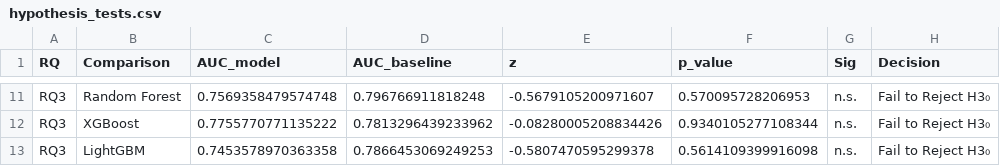
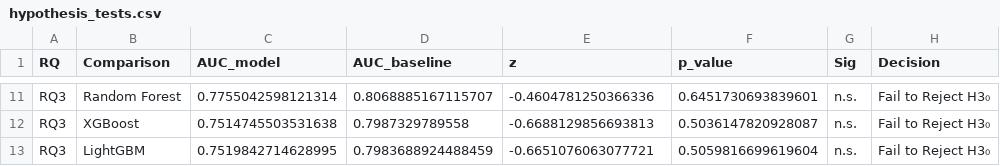
Before and after one commit to Msajeje/Walsh_MS_Saj, a CSV file: outputs/hypothesis_tests.csv, drawn as a sheet; only a part is shown, gaps mark what is left out; the diff covers the shown part only; the diff names each change by its address in the sheet, - before the commit and + after, or states it on an @@ line.

```diff
--- a/outputs/hypothesis_tests.csv
+++ b/outputs/hypothesis_tests.csv
-C11 (AUC_model): 0.7569358479574748
+C11 (AUC_model): 0.7755042598121314
-D11 (AUC_baseline): 0.796766911818248
+D11 (AUC_baseline): 0.8068885167115707
-E11 (z): -0.5679105200971607
+E11 (z): -0.4604781250366336
-F11 (p_value): 0.570095728206953
+F11 (p_value): 0.6451730693839601
-C12 (AUC_model): 0.7755770771135222
+C12 (AUC_model): 0.7514745503531638
-D12 (AUC_baseline): 0.7813296439233962
+D12 (AUC_baseline): 0.7987329789558
-E12 (z): -0.08280005208834426
+E12 (z): -0.6688129856693813
-F12 (p_value): 0.9340105277108344
+F12 (p_value): 0.5036147820928087
-C13 (AUC_model): 0.7453578970363358
+C13 (AUC_model): 0.7519842714628995
-D13 (AUC_baseline): 0.7866453069249253
+D13 (AUC_baseline): 0.7983688924488459
-E13 (z): -0.5807470595299378
+E13 (z): -0.6651076063077721
-F13 (p_value): 0.5614109399916098
+F13 (p_value): 0.5059816699619604
```
Also changed, not shown: 33 edited cells elsewhere in this file, outputs/model_results_all.csv, outputs/shap_importance.csv, 19 other files.
